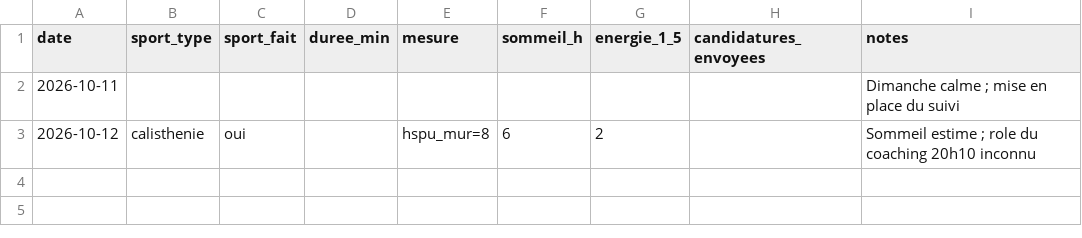
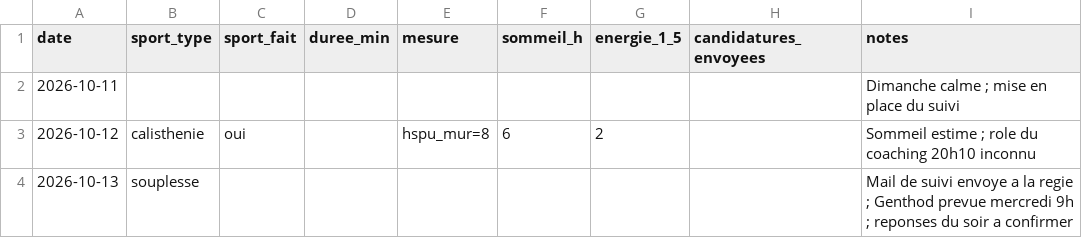
Before and after one commit to Al110011/symmetrical-octo-disco, a CSV file: data/suivi.csv, drawn as a sheet; the diff names each change by its address in the sheet, - before the commit and + after, or states it on an @@ line.

```diff
--- a/data/suivi.csv
+++ b/data/suivi.csv
+row 4: 2026-10-13 | souplesse |  |  |  |  |  |  | Mail de suivi envoye a la regie ; Genthod prevue mercredi 9h ; reponses du soir a confirmer
```
Also changed, not shown: 1 other file.
